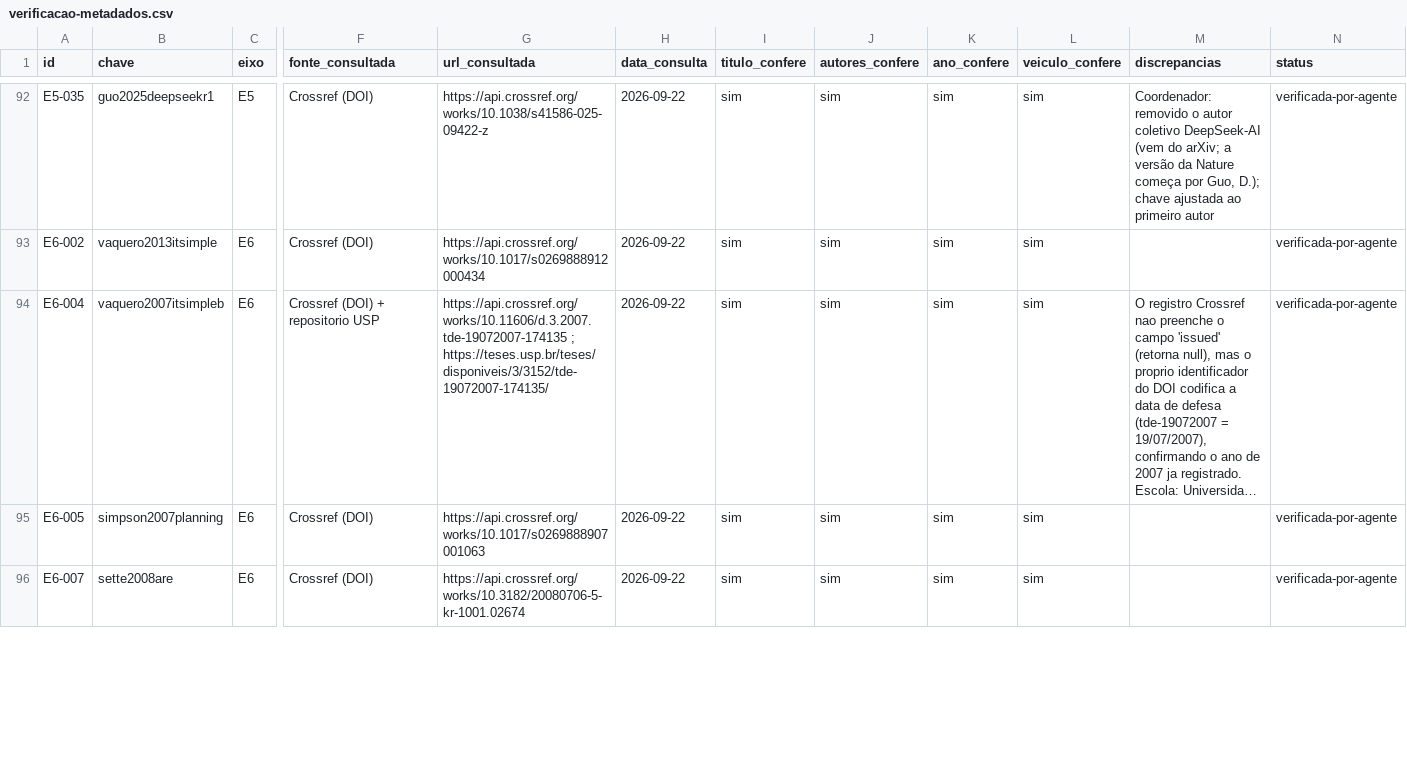
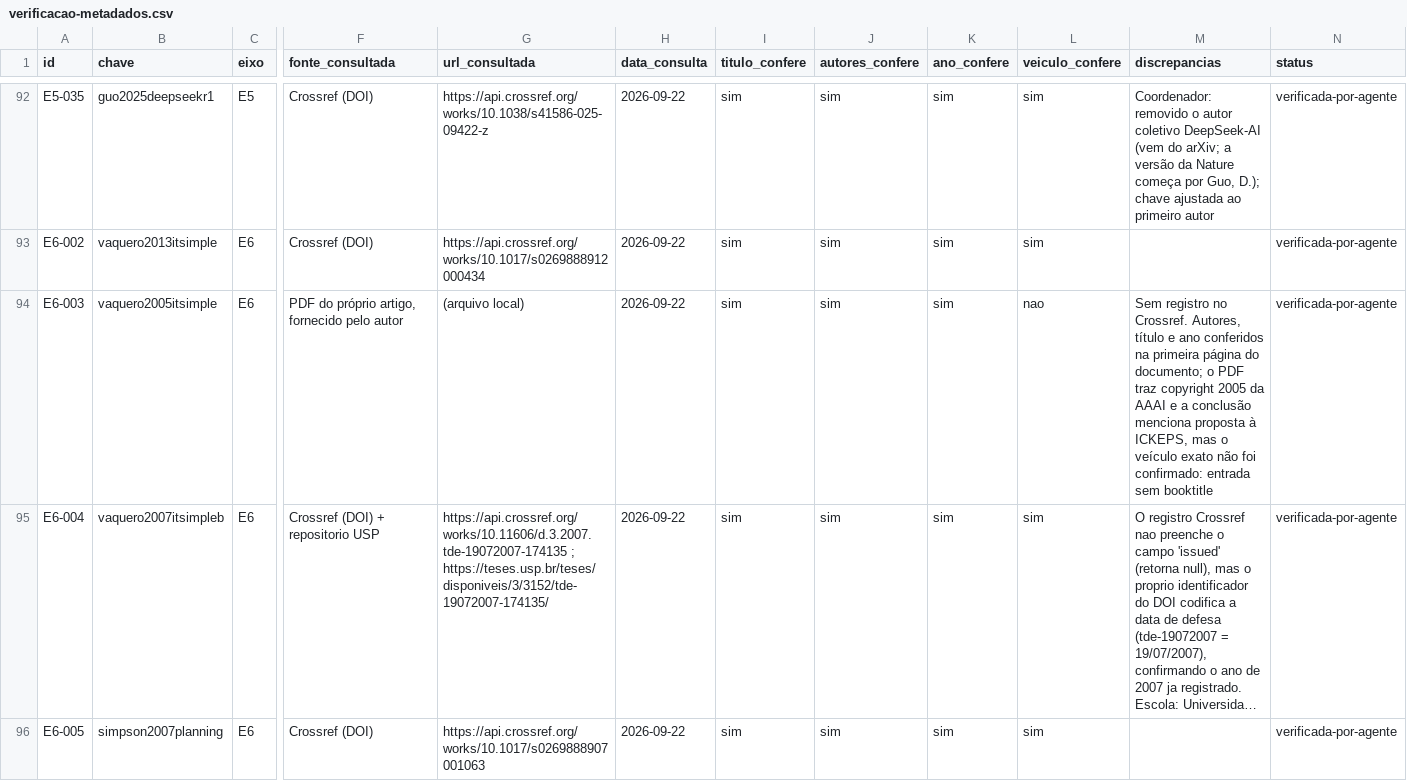
Before and after one commit to mhaddad/mestrado-dominios-planejamento, a CSV file: literatura/protocolo/verificacao-metadados.csv, drawn as a sheet; only a part is shown, gaps mark what is left out; the shorter side is filled out with more unchanged rows; long unchanged cells end in …; rows hold the shown columns only; the diff covers the shown part only; the diff names each change by its address in the sheet, - before the commit and + after, or states it on an @@ line.

```diff
--- a/literatura/protocolo/verificacao-metadados.csv
+++ b/literatura/protocolo/verificacao-metadados.csv
+row 94: E6-003 | vaquero2005itsimple | E6 | PDF do próprio artigo, fornecido pelo autor | (arquivo local) | 2026-09-22 | sim | sim | sim | nao | Sem registro no Crossref. Autores, título e ano conferidos na primeira página do documento; o PDF traz copyright 2005 da AAAI e a conclusão menciona proposta à ICKEPS, mas o veículo exato não foi confirmado: entrada sem booktitle | verificada-por-agente
```
Also changed, not shown: 3 edited cells elsewhere in this file, literatura/protocolo/triagem.csv, 4 other files.
